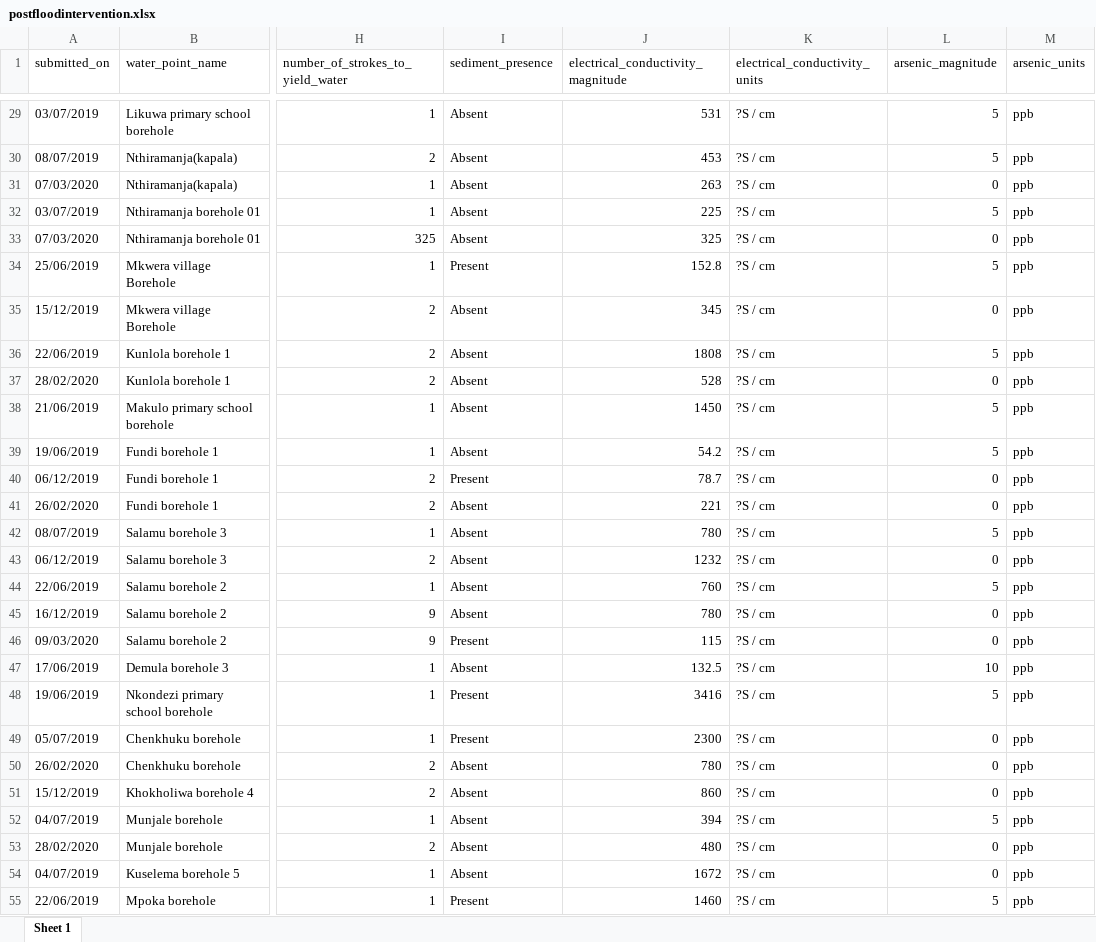
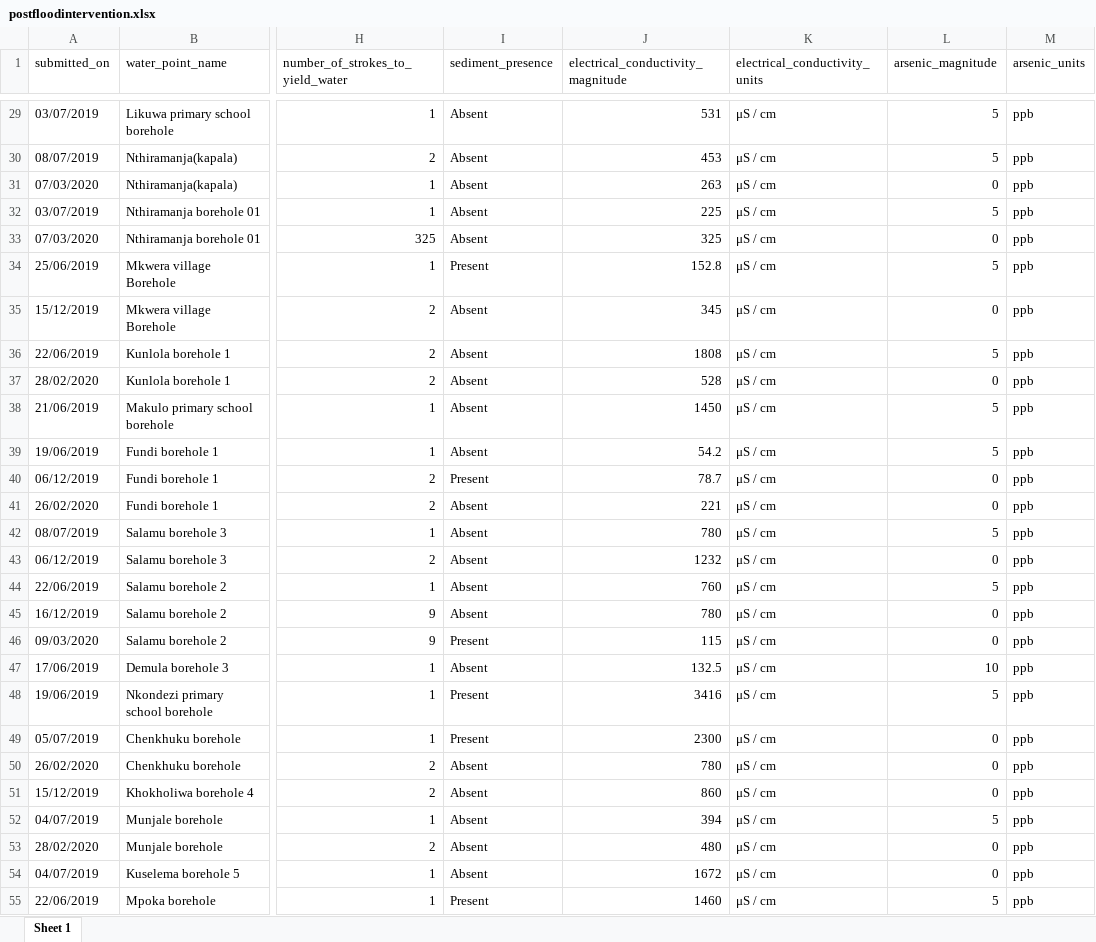
Before and after one commit to openwashdata/postfloodintervention, an Excel workbook: inst/extdata/postfloodintervention.xlsx, sheet Sheet 1, drawn as a sheet; only a part is shown, gaps mark what is left out; values as stored, in another font and other column widths than the file's, no borders; the diff covers the shown part only; the diff names each change by its address in the sheet, - before the commit and + after, or states it on an @@ line.

Commit message:
Fix encoding issue in electrical conductivity units
- Replace '?S / cm' with 'μS / cm' (microsiemens per centimeter)
- Add data quality check for unusually low pH values
- Document rows 185 and 279 with pH values 0.73 and 0.68 respectively

```diff
--- a/inst/extdata/postfloodintervention.xlsx (sheet Sheet 1)
+++ b/inst/extdata/postfloodintervention.xlsx (sheet Sheet 1)
-K29:K55 (electrical_conductivity_units): ?S / cm
+K29:K55 (electrical_conductivity_units): μS / cm
```
Also changed, not shown: 273 edited cells elsewhere in this sheet, 5 other files.
